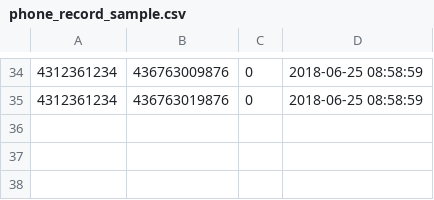
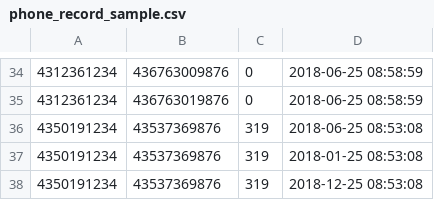
Before and after one commit to NestorHiebl/c_phone_billing_system, a CSV file: data/phone_record_sample.csv, drawn as a sheet; only a part is shown, gaps mark what is left out; the diff names each change by its address in the sheet, - before the commit and + after, or states it on an @@ line.

```diff
--- a/data/phone_record_sample.csv
+++ b/data/phone_record_sample.csv
+row 36: 4350191234 | 43537369876 | 319 | 2018-06-25 08:53:08
+row 37: 4350191234 | 43537369876 | 319 | 2018-01-25 08:53:08
+row 38: 4350191234 | 43537369876 | 319 | 2018-12-25 08:53:08
```
Also changed, not shown: 2 other files.
